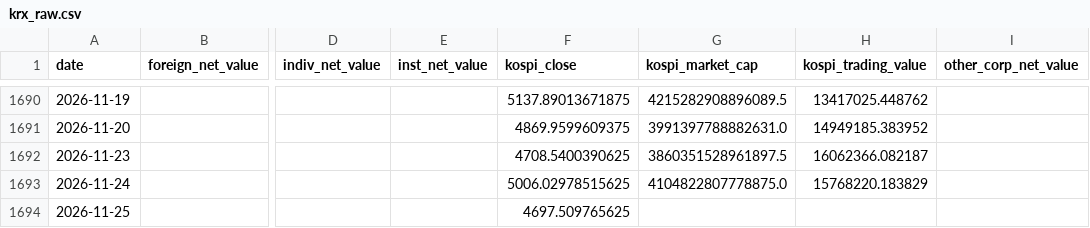
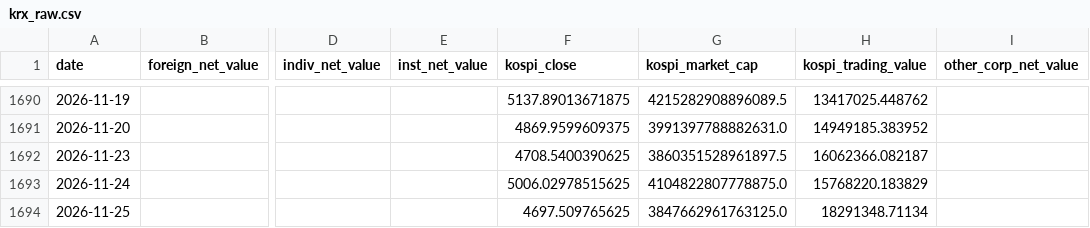
Before and after one commit to joonhakkim/liquidity-dashboard, a CSV file: data/krx_raw.csv, drawn as a sheet; only a part is shown, gaps mark what is left out; the diff names each change by its address in the sheet, - before the commit and + after, or states it on an @@ line.

```diff
--- a/data/krx_raw.csv
+++ b/data/krx_raw.csv
-G1694 (kospi_market_cap): (empty)
+G1694 (kospi_market_cap): 3847662961763125.0
-H1694 (kospi_trading_value): (empty)
+H1694 (kospi_trading_value): 18291348.71134
```
Also changed, not shown: data/screening/market_phase_daily.csv, data/screening/market_phase_log.csv, 12 other files.
